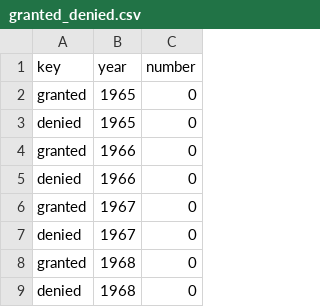
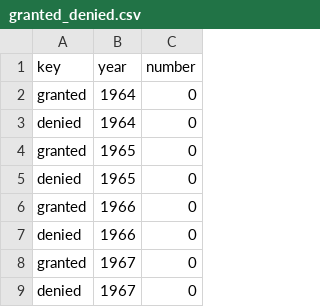
Before and after one commit to justinph/jerome-50, a CSV file: data/fv/granted_denied.csv, drawn as a sheet; only a part is shown; the shorter side is filled out with more unchanged rows; the diff names each change by its address in the sheet, - before the commit and + after, or states it on an @@ line.

```diff
--- a/data/fv/granted_denied.csv
+++ b/data/fv/granted_denied.csv
+row 2: granted | 1964 | 0
+row 3: denied | 1964 | 0
```
Also changed, not shown: data/fv/base_data.csv, data/fv/genres.csv, 4 other files.
